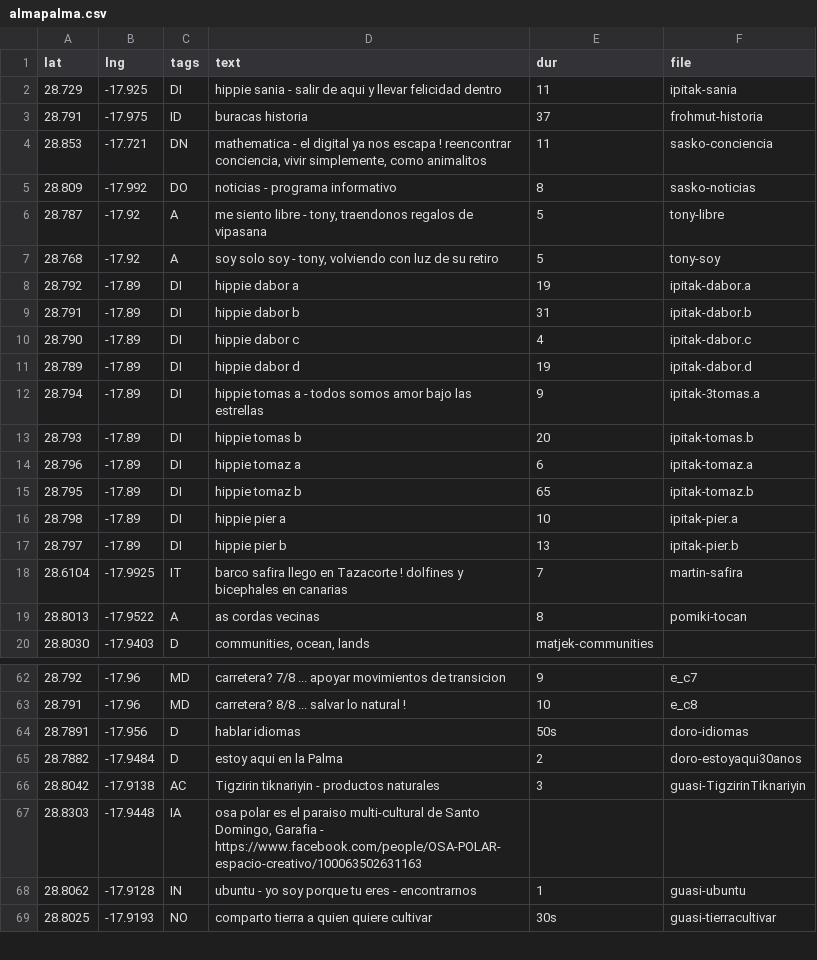
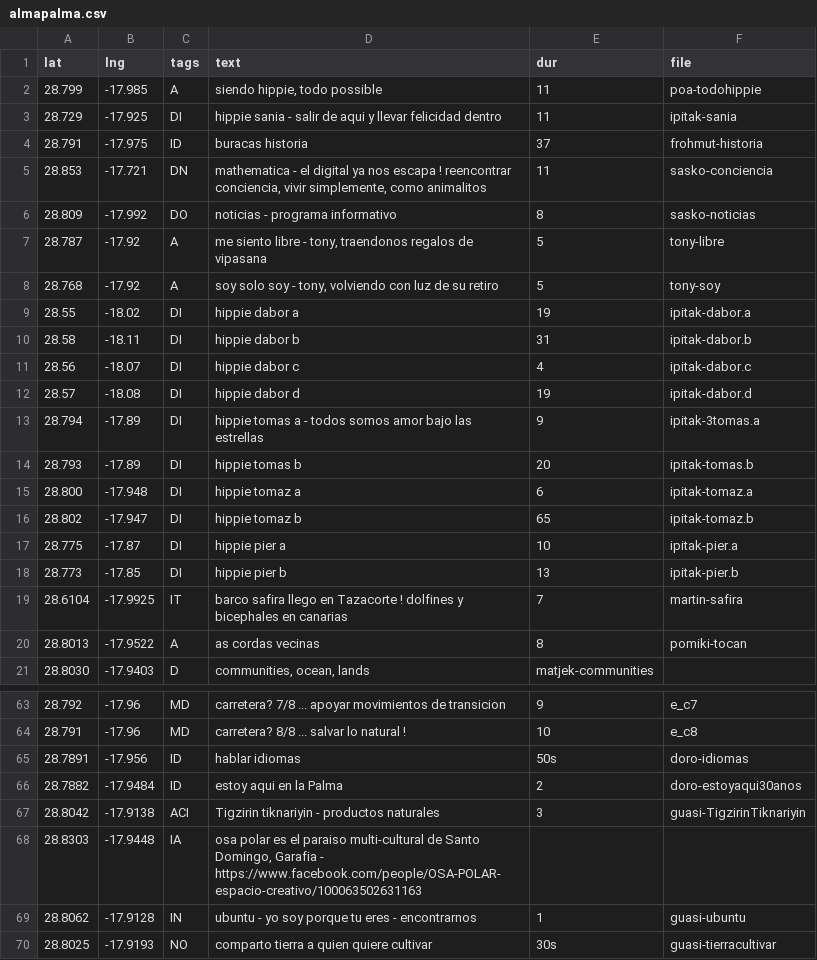
Before and after one commit to minut/minut.github.io, a CSV file: src/almapalma.csv, drawn as a sheet; only a part is shown, gaps mark what is left out; addresses are those after the commit; the diff names each change by its address in the sheet, - before the commit and + after, or states it on an @@ line.

```diff
--- a/src/almapalma.csv
+++ b/src/almapalma.csv
+row 2: 28.799 | -17.985 | A | siendo hippie, todo possible | 11 | poa-todohippie
-A9 (lat): 28.792
+A9 (lat): 28.55
-B9 (lng): -17.89
+B9 (lng): -18.02
-A10 (lat): 28.791
+A10 (lat): 28.58
-B10 (lng): -17.89
+B10 (lng): -18.11
-A11 (lat): 28.790
+A11 (lat): 28.56
-B11 (lng): -17.89
+B11 (lng): -18.07
-A12 (lat): 28.789
+A12 (lat): 28.57
-B12 (lng): -17.89
+B12 (lng): -18.08
-A15 (lat): 28.796
+A15 (lat): 28.800
-B15 (lng): -17.89
+B15 (lng): -17.948
-A16 (lat): 28.795
+A16 (lat): 28.802
-B16 (lng): -17.89
+B16 (lng): -17.947
-A17 (lat): 28.798
+A17 (lat): 28.775
-B17 (lng): -17.89
+B17 (lng): -17.87
-A18 (lat): 28.797
+A18 (lat): 28.773
-B18 (lng): -17.89
+B18 (lng): -17.85
-C65:C66 (tags): D
+C65:C66 (tags): ID
-C67 (tags): AC
+C67 (tags): ACI
```
Also changed, not shown: 4 other files.
